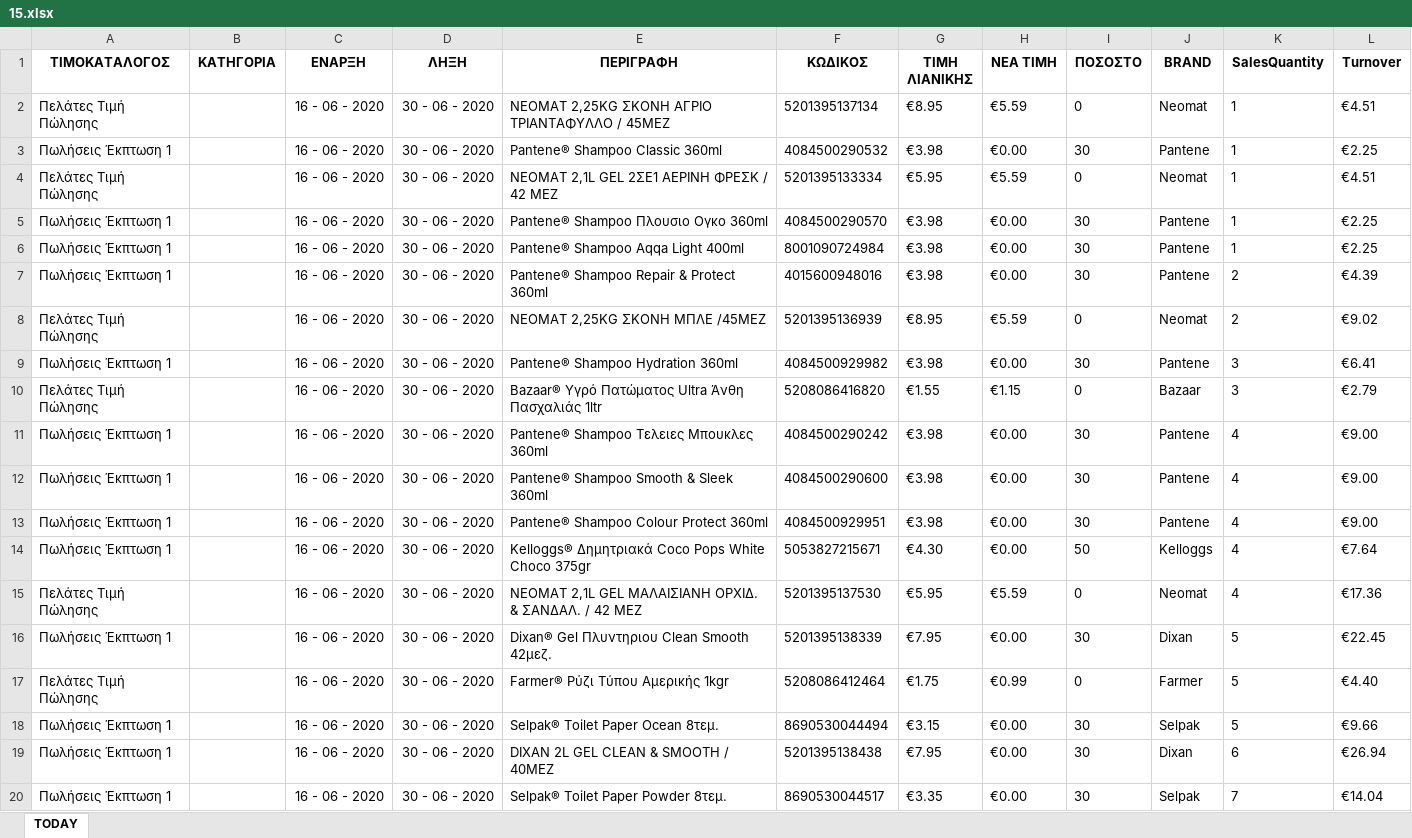
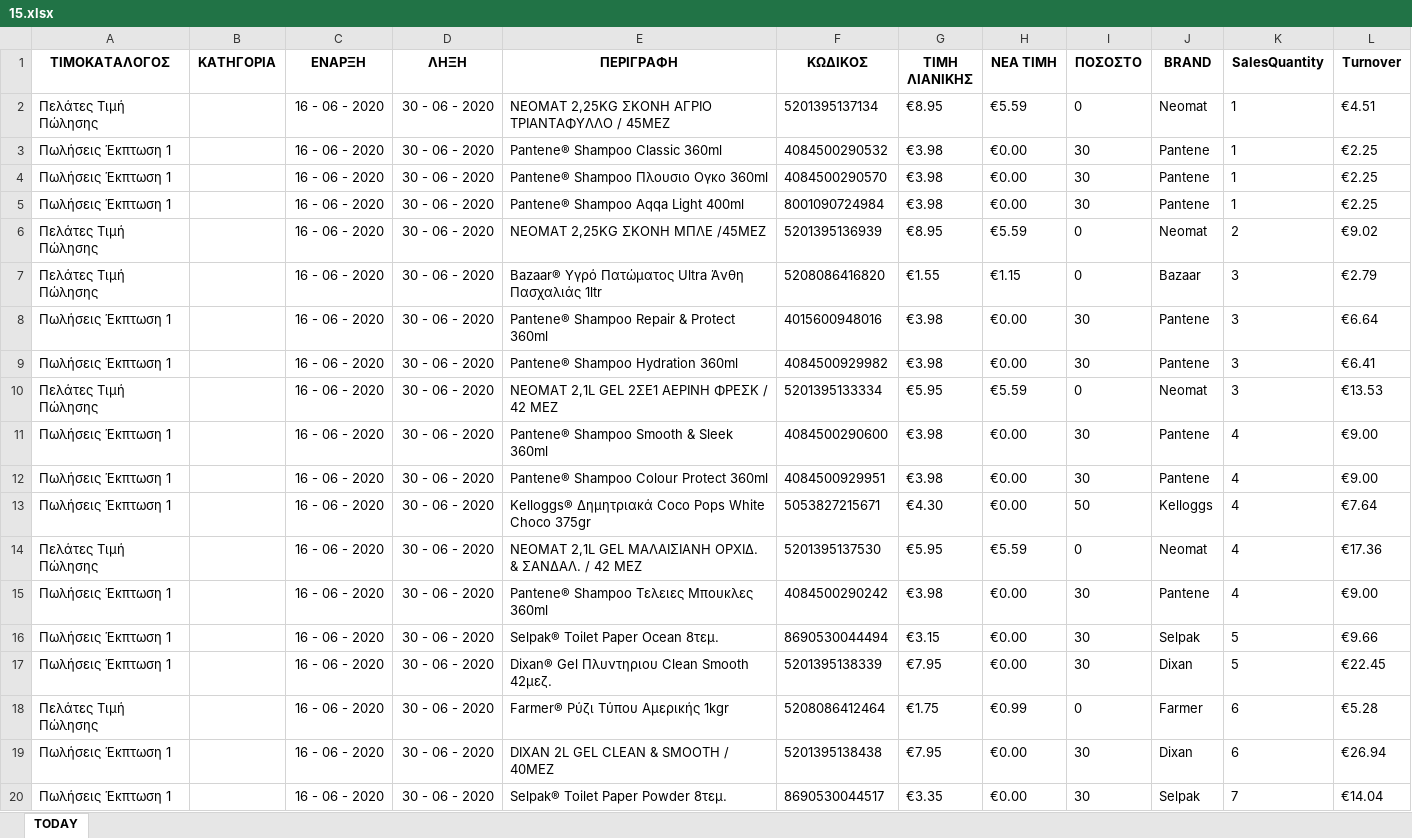
Before and after one commit to gitter-badger/Elounda_Market, an Excel workbook: A_DAILY_ΠΟΡΕΙΑ_ΤΙΜΟΚΑΤΑΛΟΓΟΥ_ΠΩΛΗΣΕΩΝ/excel/15.xlsx, sheet TODAY, drawn as a sheet; only a part is shown; values as stored, in another font and other column widths than the file's, no borders; conditional formats not drawn; removed rows and columns are numbered as before the commit, all else as after; the diff covers the shown part only; the diff names each change by its address in the sheet, - before the commit and + after, or states it on an @@ line.

```diff
--- a/A_DAILY_ΠΟΡΕΙΑ_ΤΙΜΟΚΑΤΑΛΟΓΟΥ_ΠΩΛΗΣΕΩΝ/excel/15.xlsx (sheet TODAY)
+++ b/A_DAILY_ΠΟΡΕΙΑ_ΤΙΜΟΚΑΤΑΛΟΓΟΥ_ΠΩΛΗΣΕΩΝ/excel/15.xlsx (sheet TODAY)
-row 4: Πελάτες Τιμή Πώλησης |  | 16 - 06 - 2020 | 30 - 06 - 2020 | NEOMAT 2,1L GEL 2ΣΕ1 ΑΕΡΙΝΗ ΦΡΕΣΚ / 42 ΜΕΖ | 5201395133334 | €5.95 | €5.59 | 0 | Neomat | 1 | €4.51
-row 7: Πωλήσεις Έκπτωση 1 |  | 16 - 06 - 2020 | 30 - 06 - 2020 | Pantene® Shampoo Repair & Protect 360ml | 4015600948016 | €3.98 | €0.00 | 30 | Pantene | 2 | €4.39
+row 7: Πελάτες Τιμή Πώλησης |  | 16 - 06 - 2020 | 30 - 06 - 2020 | Bazaar® Υγρό Πατώματος Ultra Άνθη Πασχαλιάς 1ltr | 5208086416820 | €1.55 | €1.15 | 0 | Bazaar | 3 | €2.79
+row 8: Πωλήσεις Έκπτωση 1 |  | 16 - 06 - 2020 | 30 - 06 - 2020 | Pantene® Shampoo Repair & Protect 360ml | 4015600948016 | €3.98 | €0.00 | 30 | Pantene | 3 | €6.64
-E10 (ΠΕΡΙΓΡΑΦΗ): Bazaar® Υγρό Πατώματος Ultra Άνθη Πασχαλιάς 1ltr
+E10 (ΠΕΡΙΓΡΑΦΗ): NEOMAT 2,1L GEL 2ΣΕ1 ΑΕΡΙΝΗ ΦΡΕΣΚ / 42 ΜΕΖ
-F10 (ΚΩΔΙΚΟΣ): 5208086416820
+F10 (ΚΩΔΙΚΟΣ): 5201395133334
-G10 (ΤΙΜΗ ΛΙΑΝΙΚΗΣ): €1.55
+G10 (ΤΙΜΗ ΛΙΑΝΙΚΗΣ): €5.95
-H10 (ΝΕΑ ΤΙΜΗ): €1.15
+H10 (ΝΕΑ ΤΙΜΗ): €5.59
-J10 (BRAND): Bazaar
+J10 (BRAND): Neomat
-L10 (Turnover): €2.79
+L10 (Turnover): €13.53
@@ row 11 moved to row 15: Πωλήσεις Έκπτωση 1 @@
@@ row 18 moved to row 16: Πωλήσεις Έκπτωση 1 @@
-K18 (SalesQuantity): 5
+K18 (SalesQuantity): 6
-L18 (Turnover): €4.40
+L18 (Turnover): €5.28
```
Also changed, not shown: 2 added rows, 2 removed rows and 8 edited cells elsewhere in this sheet, A_DAILY_ΠΟΡΕΙΑ_ΤΙΜΟΚΑΤΑΛΟΓΟΥ_ΠΩΛΗΣΕΩΝ/excel/16.xlsx, 13 other files.
